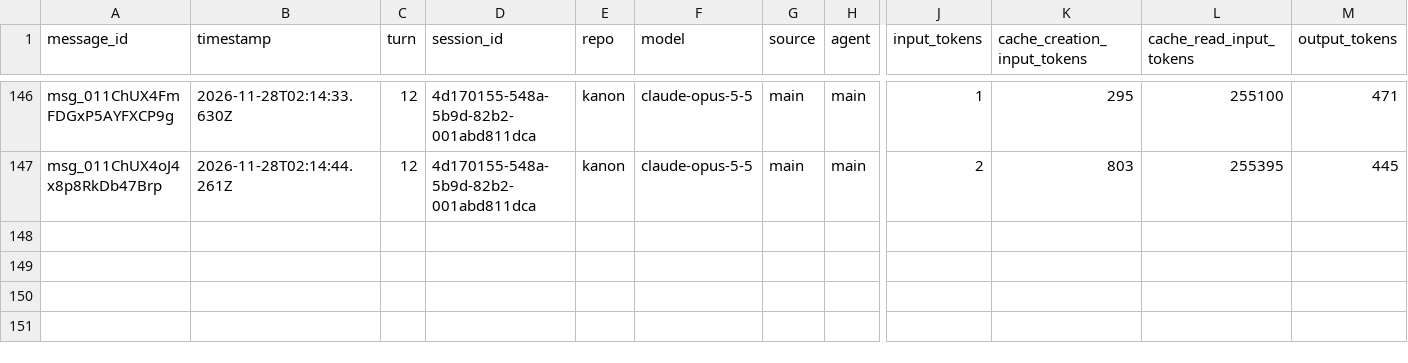
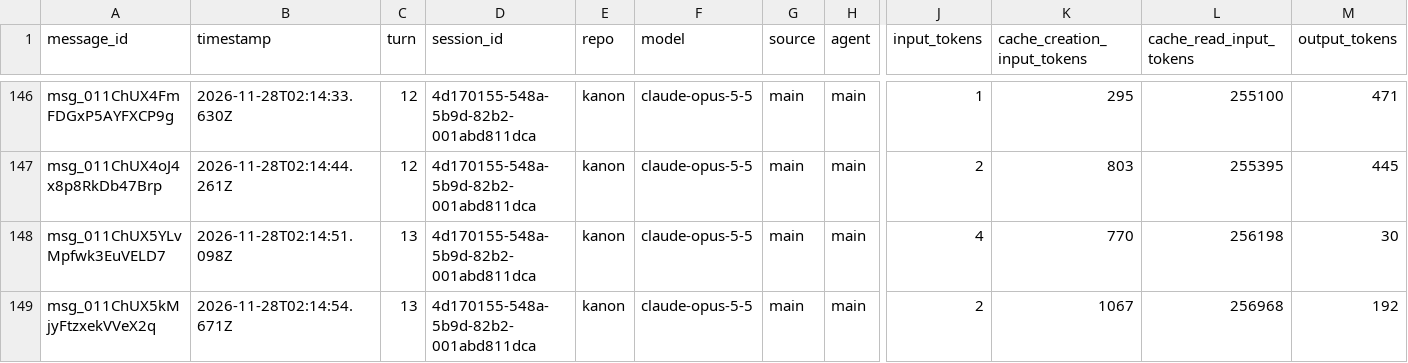
Before and after one commit to rhope-ops/90-161.Z, a CSV file: sessions/4d170155-548a-5b9d-82b2-001abd811dca.csv, drawn as a sheet; only a part is shown, gaps mark what is left out; rows hold the shown columns only; the diff names each change by its address in the sheet, - before the commit and + after, or states it on an @@ line.

```diff
--- a/sessions/4d170155-548a-5b9d-82b2-001abd811dca.csv
+++ b/sessions/4d170155-548a-5b9d-82b2-001abd811dca.csv
+row 148: msg_011ChUX5YLvMpfwk3EuVELD7 | 2026-11-28T02:14:51.098Z | 13 | 4d170155-548a-5b9d-82b2-001abd811dca | kanon | claude-opus-5-5 | main | main | 4 | 770 | 256198 | 30
+row 149: msg_011ChUX5kMjyFtzxekVVeX2q | 2026-11-28T02:14:54.671Z | 13 | 4d170155-548a-5b9d-82b2-001abd811dca | kanon | claude-opus-5-5 | main | main | 2 | 1067 | 256968 | 192
```
